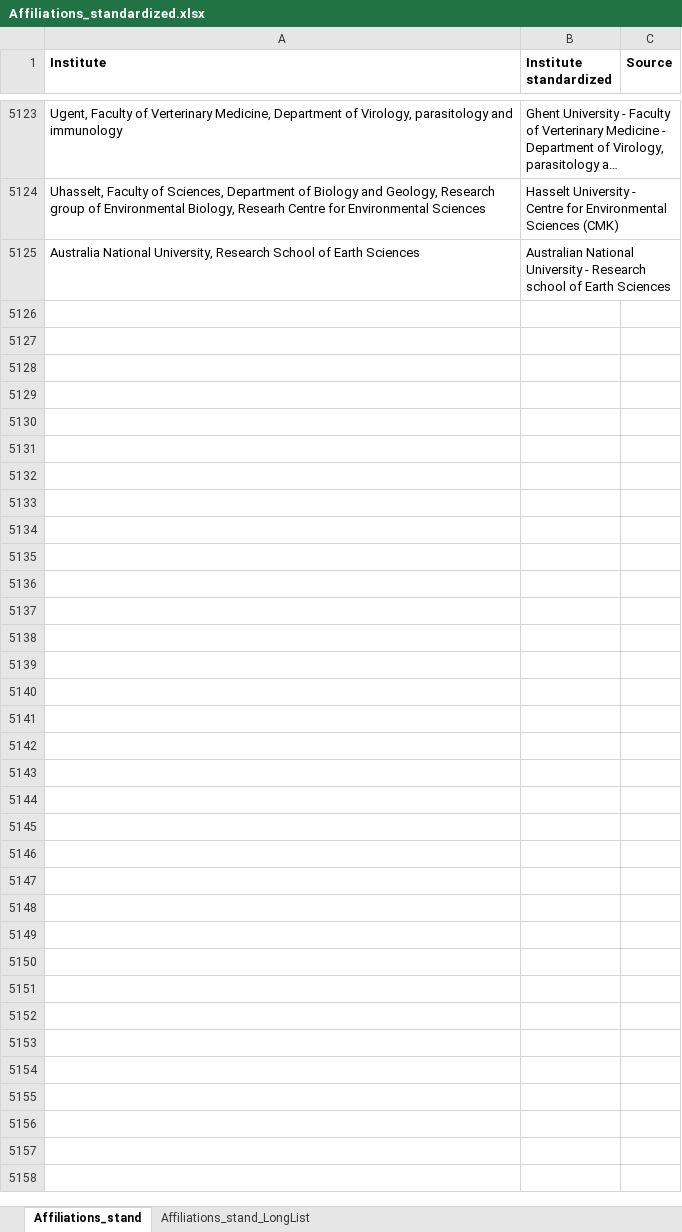
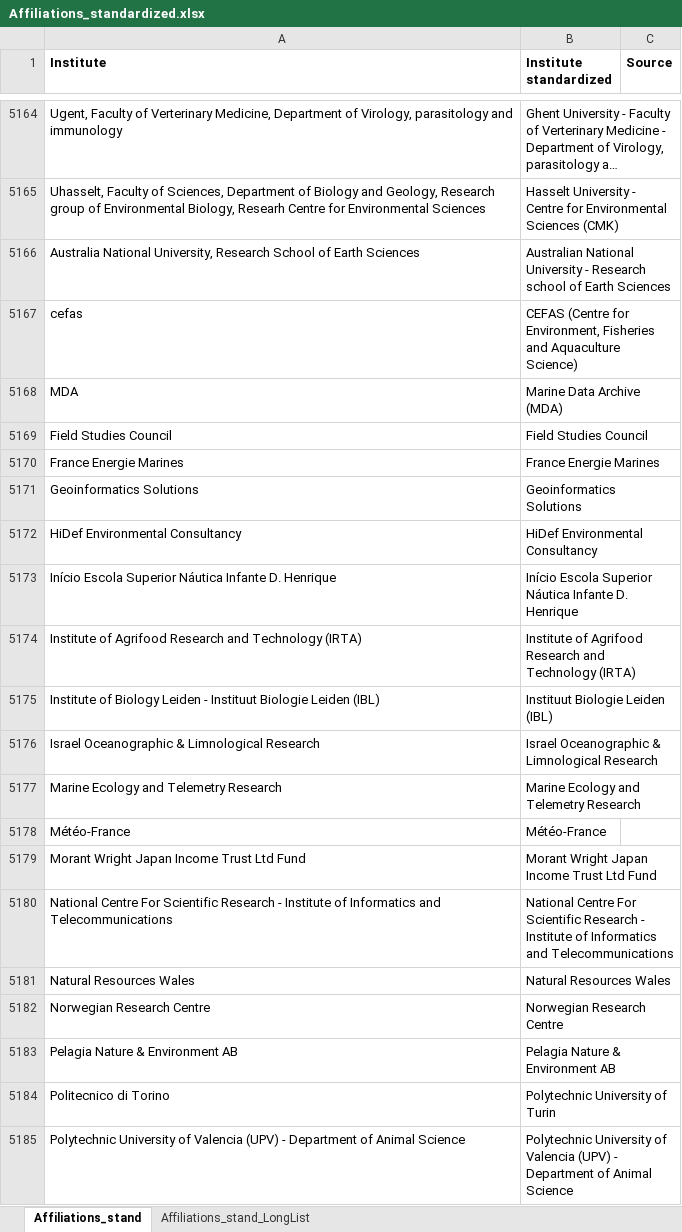
Before and after one commit to lifewatch/user-analysis, an Excel workbook: reference_data/Affiliations_standardized.xlsx, sheet Affiliations_stand, drawn as a sheet; only a part is shown, gaps mark what is left out; long unchanged cells end in …; values as stored, in another font and other column widths than the file's, no borders; conditional formats not drawn; the diff covers the shown part only; the diff names each change by its address in the sheet, - before the commit and + after, or states it on an @@ line.

Commit message:
Adding manual standardization of registered users

```diff
--- a/reference_data/Affiliations_standardized.xlsx (sheet Affiliations_stand)
+++ b/reference_data/Affiliations_standardized.xlsx (sheet Affiliations_stand)
+row 5167: cefas | CEFAS (Centre for Environment, Fisheries and Aquaculture Science)
+row 5168: MDA | Marine Data Archive (MDA)
+row 5169: Field Studies Council | Field Studies Council
+row 5170: France Energie Marines | France Energie Marines
+row 5171: Geoinformatics Solutions | Geoinformatics Solutions
+row 5172: HiDef Environmental Consultancy | HiDef Environmental Consultancy
+row 5173: Início Escola Superior Náutica Infante D. Henrique | Início Escola Superior Náutica Infante D. Henrique
+row 5174: Institute of Agrifood Research and Technology (IRTA) | Institute of Agrifood Research and Technology (IRTA)
+row 5175: Institute of Biology Leiden - Instituut Biologie Leiden (IBL) | Instituut Biologie Leiden (IBL)
+row 5176: Israel Oceanographic & Limnological Research | Israel Oceanographic & Limnological Research
+row 5177: Marine Ecology and Telemetry Research | Marine Ecology and Telemetry Research
+row 5178: Météo-France | Météo-France
+row 5179: Morant Wright Japan Income Trust Ltd Fund | Morant Wright Japan Income Trust Ltd Fund
+row 5180: National Centre For Scientific Research - Institute of Informatics and Telecommunications | National Centre For Scientific Research - Institute of Informatics and Telecommunications
+row 5181: Natural Resources Wales | Natural Resources Wales
+row 5182: Norwegian Research Centre | Norwegian Research Centre
+row 5183: Pelagia Nature & Environment AB | Pelagia Nature & Environment AB
+row 5184: Politecnico di Torino | Polytechnic University of Turin
+row 5185: Polytechnic University of Valencia (UPV) - Department of Animal Science | Polytechnic University of Valencia (UPV) - Department of Animal Science
```
Also changed, not shown: 53 added rows and 5 edited cells elsewhere in this sheet, reference_data/Affiliations_info.xlsx.
